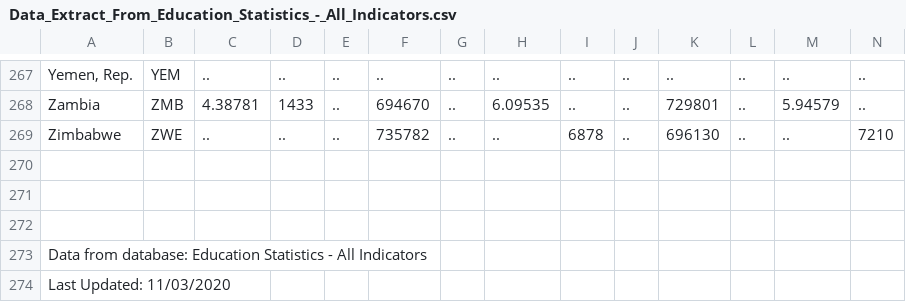
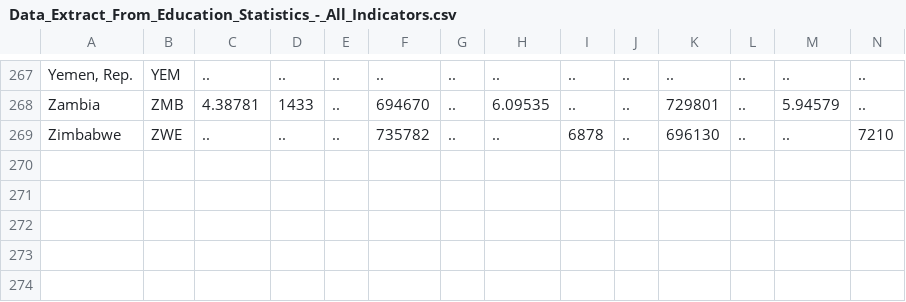
Before and after one commit to kare22/IDSCI2020EMISSION, a CSV file: resources/Data_Extract_From_Education_Statistics_-_All_Indicators.csv, drawn as a sheet; only a part is shown, gaps mark what is left out; rows hold the shown columns only; the diff names each change by its address in the sheet, - before the commit and + after, or states it on an @@ line.

Commit message:
starting data unificaiton

```diff
--- a/resources/Data_Extract_From_Education_Statistics_-_All_Indicators.csv
+++ b/resources/Data_Extract_From_Education_Statistics_-_All_Indicators.csv
-row 270: (empty)
-row 271: (empty)
-row 272: (empty)
-row 273: Data from database: Education Statistics - All Indicators
-row 274: Last Updated: 11/03/2020
```
Also changed, not shown: 3 other files.
